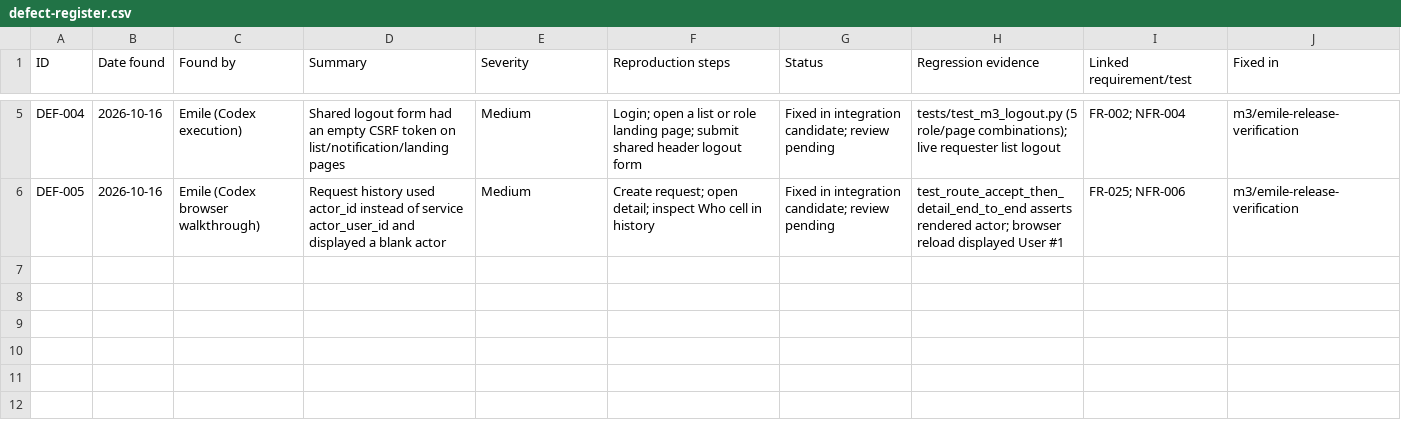
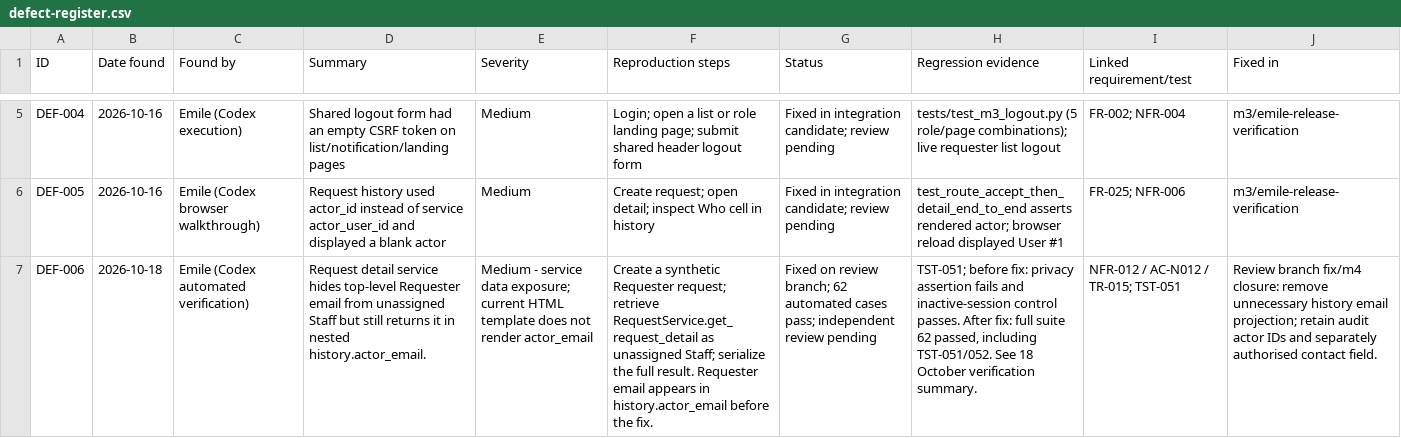
Before and after one commit to DonLukus/Civic-connect, a CSV file: docs/quality/defect-register.csv, drawn as a sheet; only a part is shown, gaps mark what is left out; the diff names each change by its address in the sheet, - before the commit and + after, or states it on an @@ line.

```diff
--- a/docs/quality/defect-register.csv
+++ b/docs/quality/defect-register.csv
+row 7: DEF-006 | 2026-10-18 | Emile (Codex automated verification) | Request detail service hides top-level Requester email from unassigned Staff but still returns it in nested history.actor_email. | Medium - service data exposure; current HTML template does not render actor_email | Create a synthetic Requester request; retrieve RequestService.get_request_detail as unassigned Staff; serialize the full result. Requester email appears in history.actor_email before the fix. | Fixed on review branch; 62 automated cases pass; independent review pending | TST-051; before fix: privacy assertion fails and inactive-session control passes. After fix: full suite 62 passed, including TST-051/052. See 18 October verification summary. | NFR-012 / AC-N012 / TR-015; TST-051 | Review branch fix/m4 closure: remove unnecessary history email projection; retain audit actor IDs and separately authorised contact field.
```
Also changed, not shown: docs/governance/ai-usage-register.csv, 4 other files.
